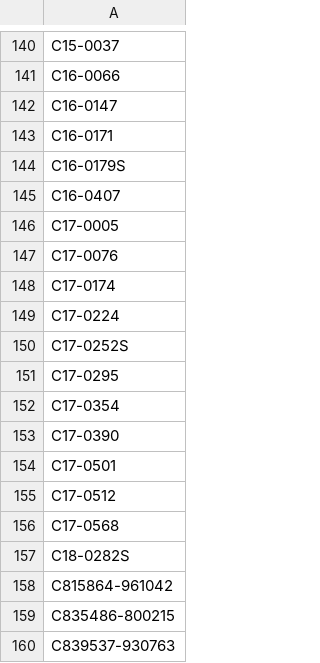
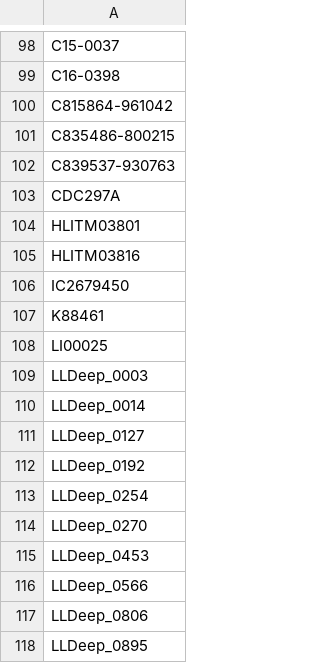
Before and after one commit to rivas-lab/ibd-exomes, a TSV file: analyses/population_splitting/eur_outliers.tsv, drawn as a sheet; only a part is shown, gaps mark what is left out; the shorter side is filled out with more unchanged rows; removed rows and columns are numbered as before the commit, all else as after; the diff covers the shown part only; the diff names each change by its address in the sheet, - before the commit and + after, or states it on an @@ line.

```diff
--- a/analyses/population_splitting/eur_outliers.tsv
+++ b/analyses/population_splitting/eur_outliers.tsv
-A99: C16-0066
+A99: C16-0398
-row 142: C16-0147
-row 143: C16-0171
-row 144: C16-0179S
-row 145: C16-0407
-row 146: C17-0005
-row 147: C17-0076
-row 148: C17-0174
-row 149: C17-0224
-row 150: C17-0252S
-row 151: C17-0295
-row 152: C17-0354
-row 153: C17-0390
-row 154: C17-0501
-row 155: C17-0512
-row 156: C17-0568
-row 157: C18-0282S
```
Also changed, not shown: 81 removed rows and 2 edited cells elsewhere in this file, analyses/population_splitting/aj_nfe_samples_to_pca.tsv, analyses/population_splitting/eur_samples_to_pca.tsv, 9 other files.
